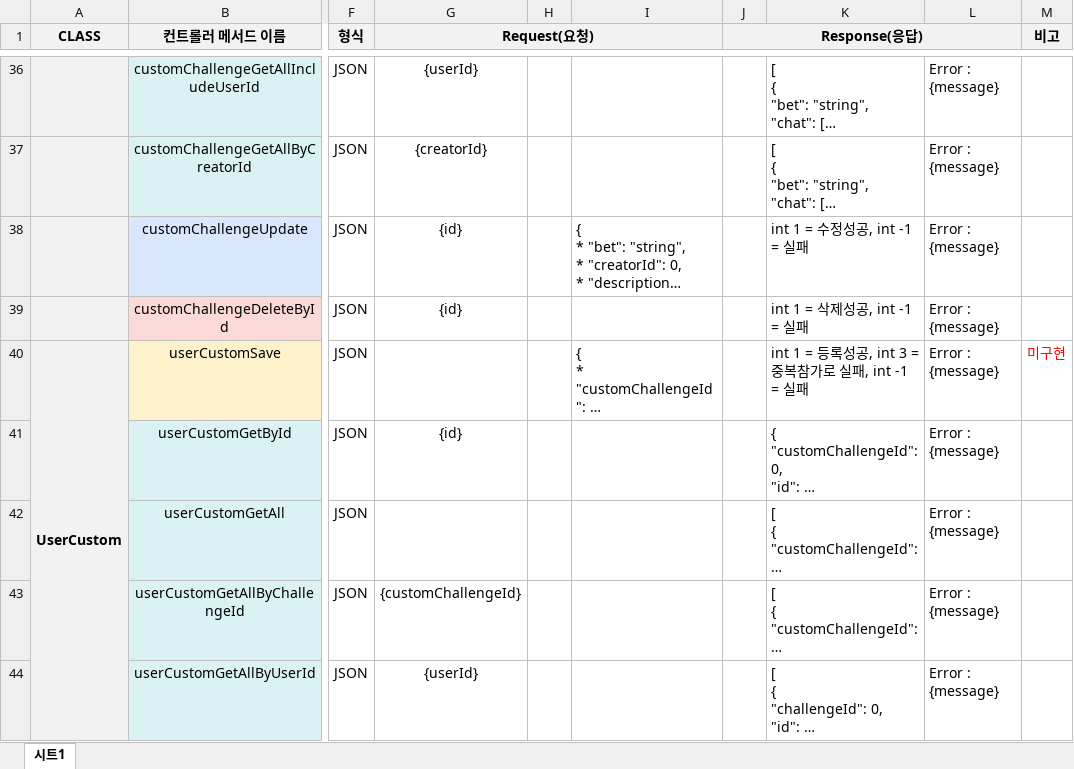
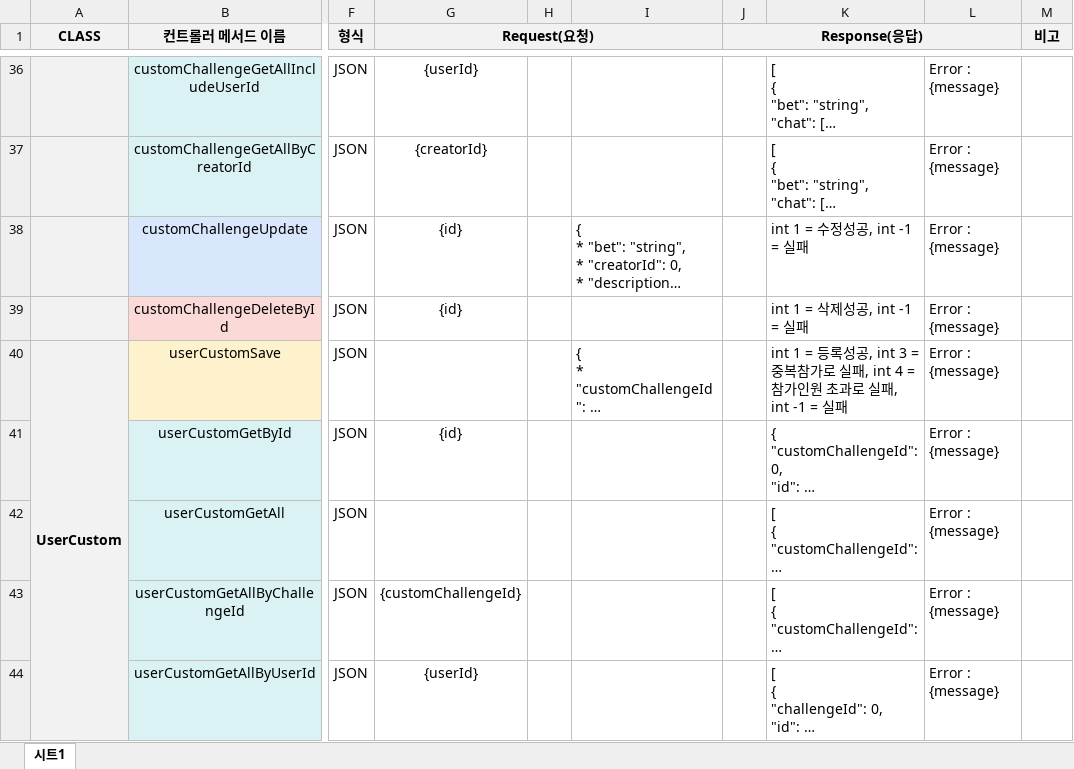
Before and after one commit to SeolMyeongJae/KSA-final-project, an Excel workbook: 06-최종산출물/api 정의서v0.51.xlsx, sheet 시트1, drawn as a sheet; only a part is shown, gaps mark what is left out; long unchanged cells end in …; values as stored, in another font and other column widths than the file's, no borders; the diff covers the shown part only; the diff names each change by its address in the sheet, - before the commit and + after, or states it on an @@ line.

Commit message:
미구현 기능 구현

```diff
--- a/06-최종산출물/api 정의서v0.51.xlsx (sheet 시트1)
+++ b/06-최종산출물/api 정의서v0.51.xlsx (sheet 시트1)
-K40: …실패, int -1 = 실패
+K40: …실패, int 4 = 참가인원 초과로 실패, int -1 = 실패
-M40 (비고): 미구현
+M40 (비고): (empty)
```
Also changed, not shown: 3 edited cells and cell formats elsewhere in this sheet.
